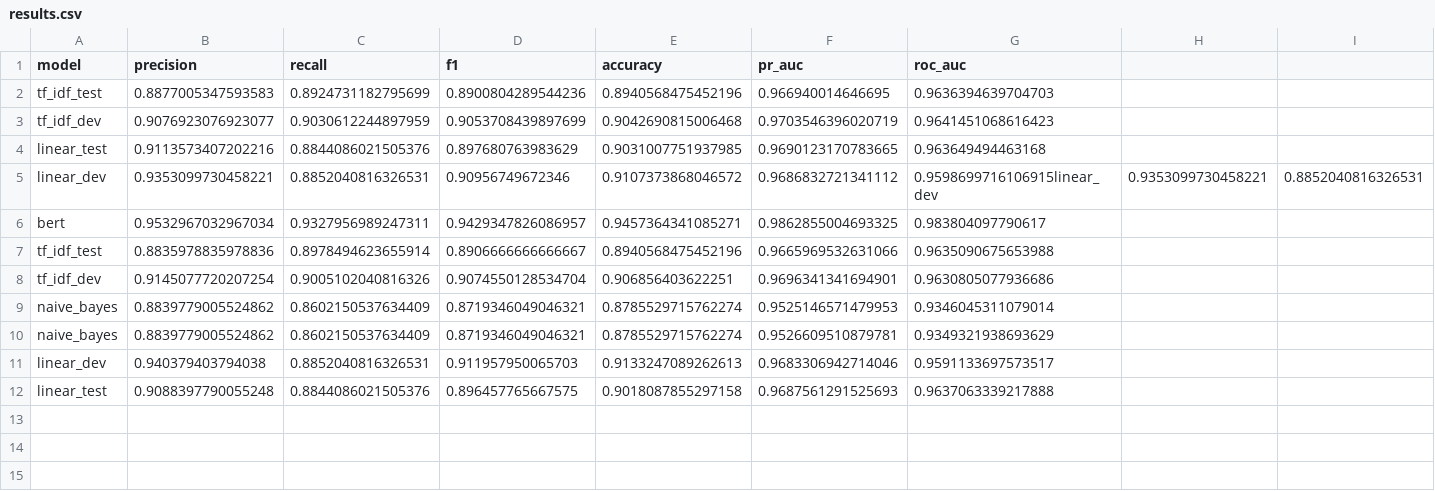
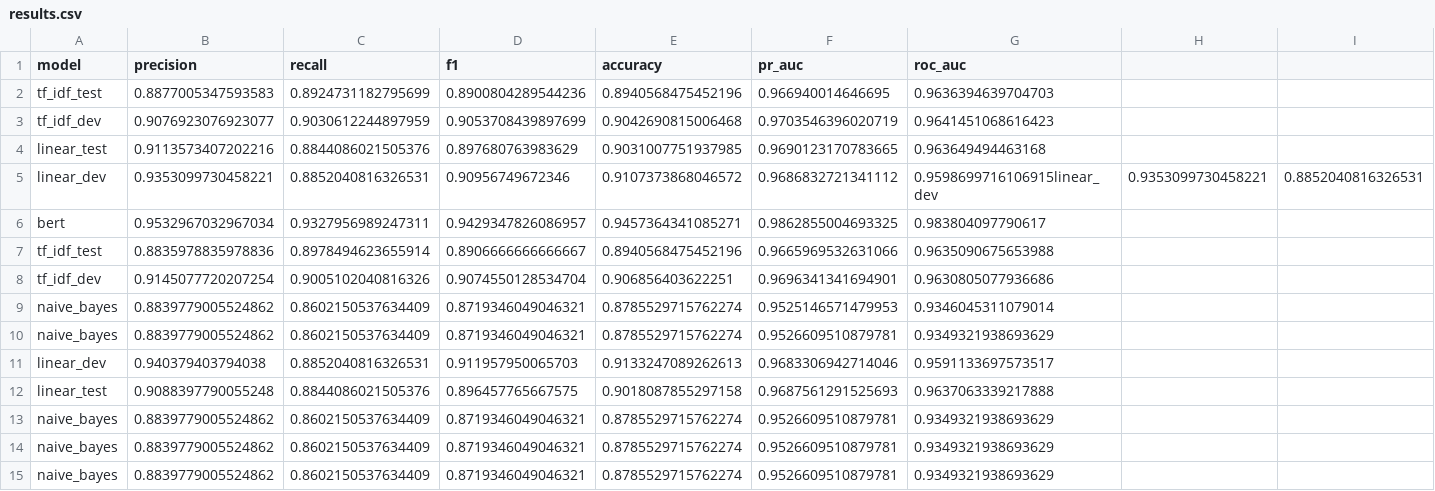
Before and after one commit to GriffinMichalak/nlp-final-project, a CSV file: results/results.csv, drawn as a sheet; only a part is shown; rows hold the shown columns only; the diff names each change by its address in the sheet, - before the commit and + after, or states it on an @@ line.

```diff
--- a/results/results.csv
+++ b/results/results.csv
+row 13: naive_bayes | 0.8839779005524862 | 0.8602150537634409 | 0.8719346049046321 | 0.8785529715762274 | 0.9526609510879781 | 0.9349321938693629
+row 14: naive_bayes | 0.8839779005524862 | 0.8602150537634409 | 0.8719346049046321 | 0.8785529715762274 | 0.9526609510879781 | 0.9349321938693629
+row 15: naive_bayes | 0.8839779005524862 | 0.8602150537634409 | 0.8719346049046321 | 0.8785529715762274 | 0.9526609510879781 | 0.9349321938693629
```
Also changed, not shown: 4 other files.
